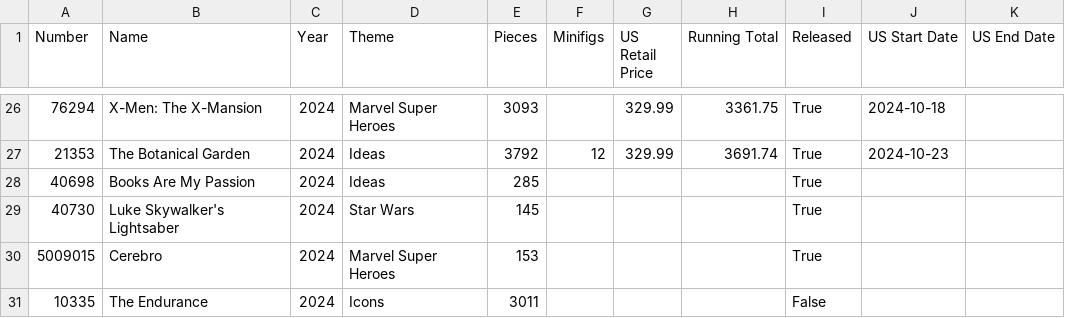
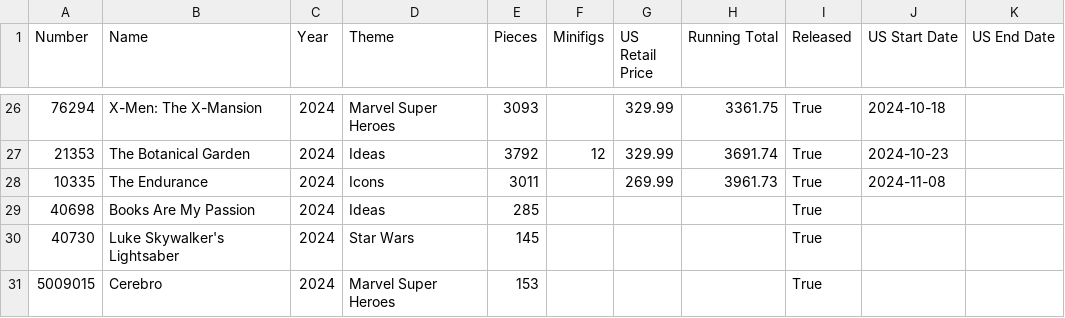
Before and after one commit to schultzy51/brickset, a CSV file: lists/wanted.csv, drawn as a sheet; only a part is shown, gaps mark what is left out.

```diff
--- a/lists/wanted.csv
+++ b/lists/wanted.csv
@@ -27,2 +27,3 @@ Number,Name,Year,Theme,Pieces,Minifigs,US Retail Price,Running Total,Released,US
 21353,The Botanical Garden,2024,Ideas,3792,12,329.99,3691.74,True,2024-10-23,
+10335,The Endurance,2024,Icons,3011,,269.99,3961.73,True,2024-11-08,
 40698,Books Are My Passion,2024,Ideas,285,,,,True,,
@@ -30,2 +31 @@ Number,Name,Year,Theme,Pieces,Minifigs,US Retail Price,Running Total,Released,US
 5009015,Cerebro,2024,Marvel Super Heroes,153,,,,True,,
-10335,The Endurance,2024,Icons,3011,,,,False,,
```
Also changed, not shown: lists/wanted_released.csv, 3 other files.
